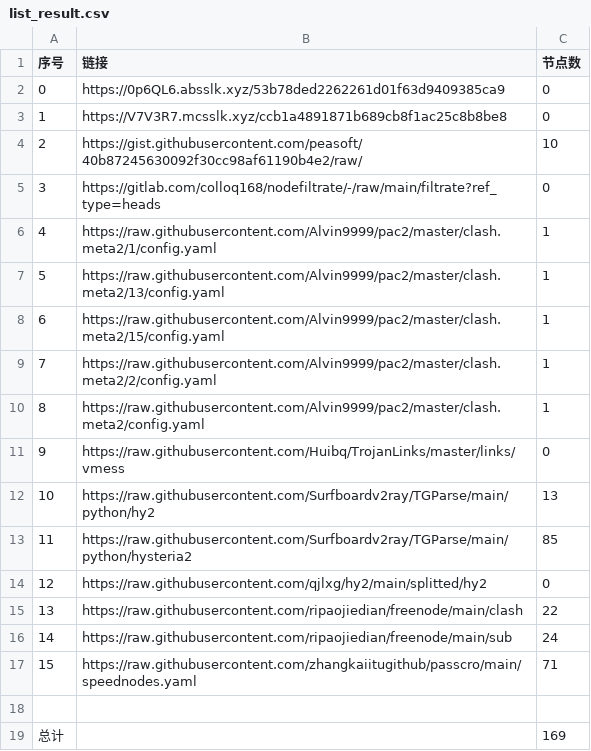
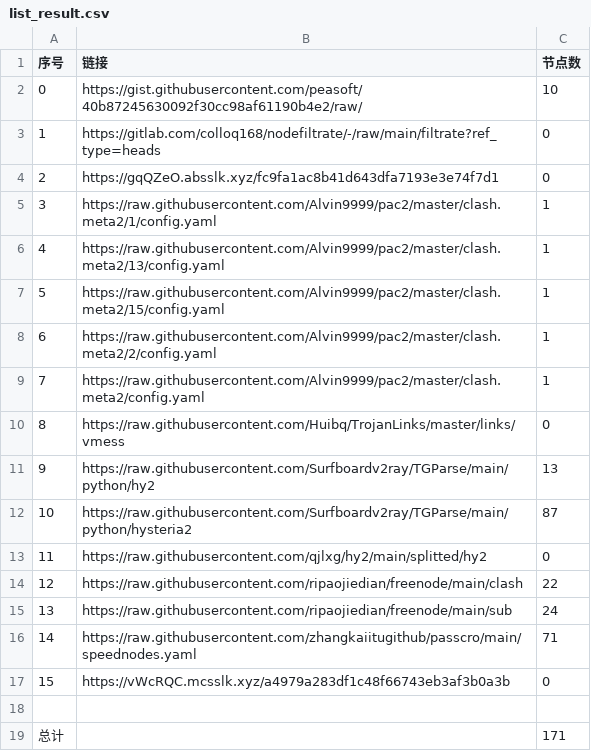
Before and after one commit to sileopro/NoMoreWalls, a CSV file: list_result.csv, drawn as a sheet; removed rows and columns are numbered as before the commit, all else as after; the diff names each change by its address in the sheet, - before the commit and + after, or states it on an @@ line.

```diff
--- a/list_result.csv
+++ b/list_result.csv
-row 2: 0 | https://0p6QL6.absslk.xyz/53b78ded2262261d01f63d9409385ca9 | 0
-row 3: 1 | https://V7V3R7.mcsslk.xyz/ccb1a4891871b689cb8f1ac25c8b8be8 | 0
@@ column A (序号) renumbered between rows 2 and 16 @@
+row 4: 2 | https://gqQZeO.absslk.xyz/fc9fa1ac8b41d643dfa7193e3e74f7d1 | 0
-C12 (节点数): 85
+C12 (节点数): 87
+row 17: 15 | https://vWcRQC.mcsslk.xyz/a4979a283df1c48f66743eb3af3b0a3b | 0
-C19 (节点数): 169
+C19 (节点数): 171
```
Also changed, not shown: 6 other files.
